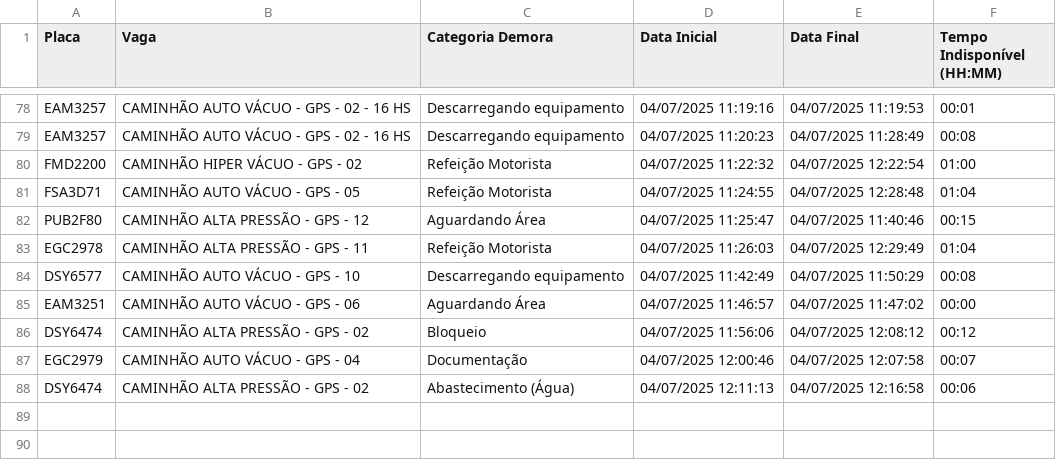
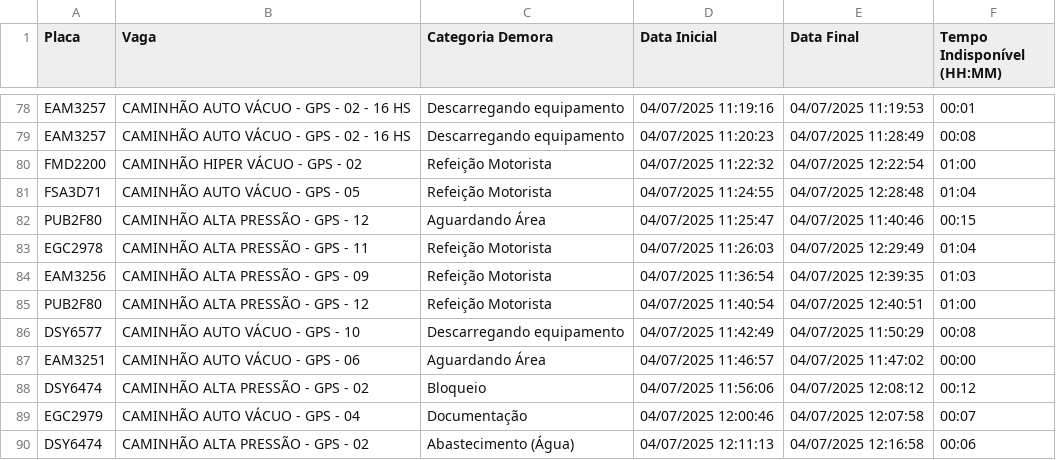
Before and after one commit to GrupoGps-Mecanizada/Apontamento-Dos-Tablets, a CSV file: data/apontamentos-atuais.csv, drawn as a sheet; only a part is shown, gaps mark what is left out; the diff names each change by its address in the sheet, - before the commit and + after, or states it on an @@ line.

Commit message:
🔄 Auto v3.3 - Refresh: 6 | Data: 97 - 04/07/2025, 12:46:58

```diff
--- a/data/apontamentos-atuais.csv
+++ b/data/apontamentos-atuais.csv
+row 84: EAM3256 | CAMINHÃO ALTA PRESSÃO - GPS - 09 | Refeição Motorista | 04/07/2025 11:36:54 | 04/07/2025 12:39:35 | 01:03
+row 85: PUB2F80 | CAMINHÃO ALTA PRESSÃO - GPS - 12 | Refeição Motorista | 04/07/2025 11:40:54 | 04/07/2025 12:40:51 | 01:00
```
